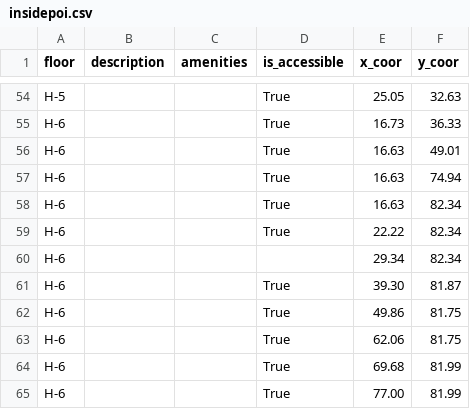
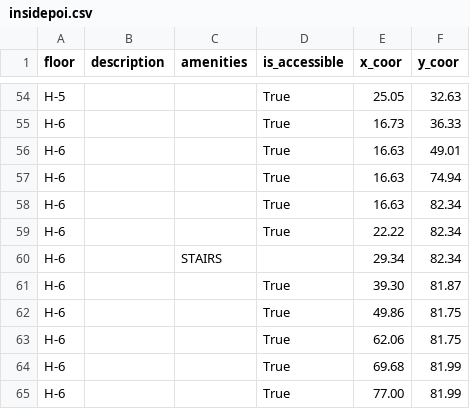
Before and after one commit to Soen390-Pathfinders/SOEN390_PathFinders, a CSV file: backend/app/csv/insidepoi.csv, drawn as a sheet; only a part is shown, gaps mark what is left out.

Commit message:
...

```diff
--- a/backend/app/csv/insidepoi.csv
+++ b/backend/app/csv/insidepoi.csv
@@ -59,3 +59,3 @@ H-6,,,True,16.63,82.34
 H-6,,,True,22.22,82.34
-H-6,,,,29.34,82.34
+H-6,,STAIRS,,29.34,82.34
 H-6,,,True,39.30,81.87
```
